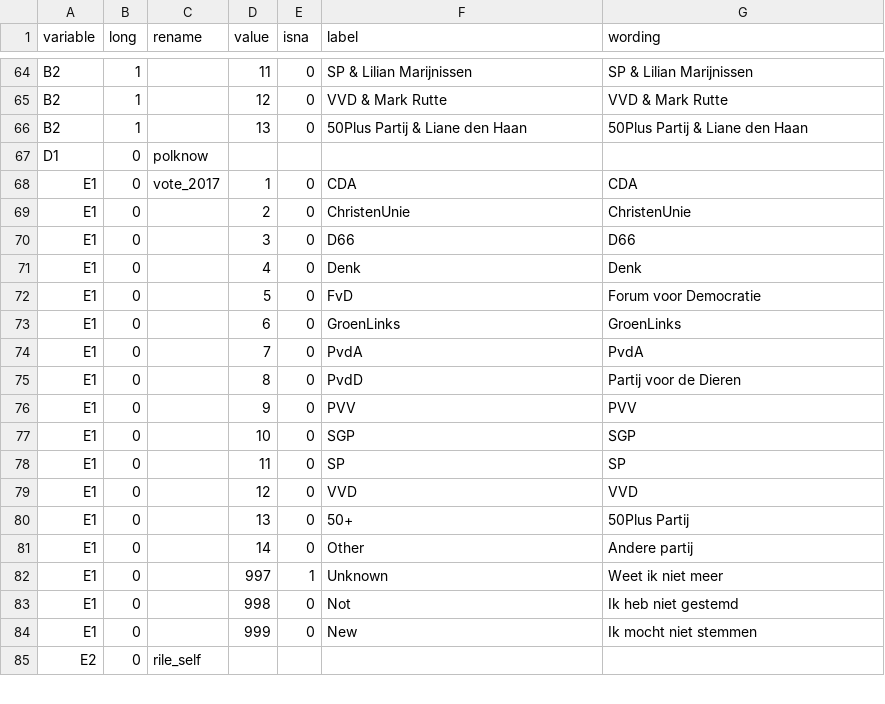
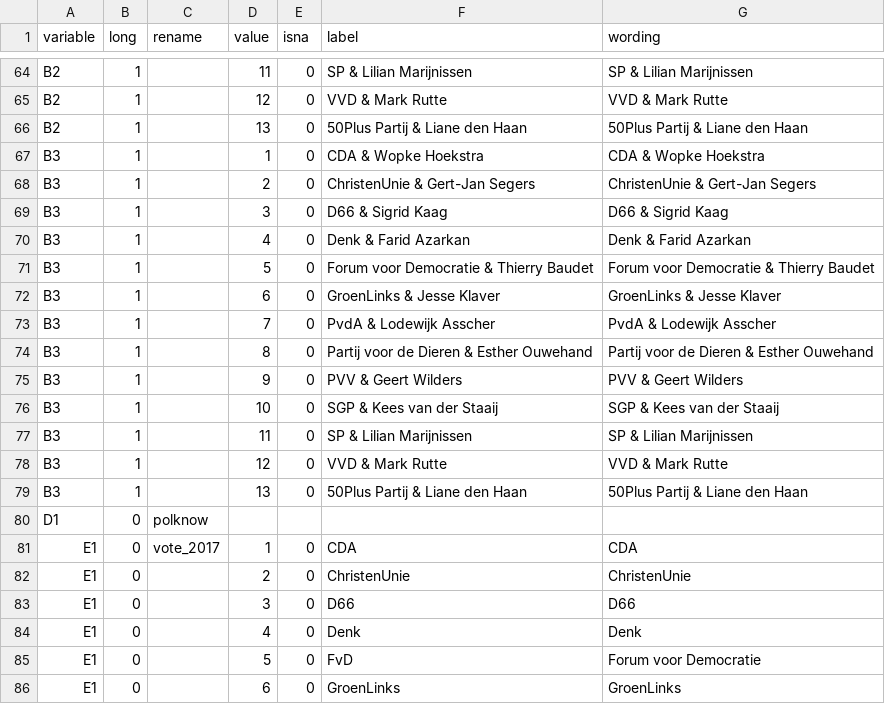
Before and after one commit to vupolcom/VU-Election-Study, a CSV file: data/raw/codebook.csv, drawn as a sheet; only a part is shown, gaps mark what is left out; the shorter side is filled out with more unchanged rows; the diff names each change by its address in the sheet, - before the commit and + after, or states it on an @@ line.

Commit message:
Add B3 to codebook

```diff
--- a/data/raw/codebook.csv
+++ b/data/raw/codebook.csv
+row 67: B3 | 1 |  | 1 | 0 | CDA & Wopke Hoekstra | CDA & Wopke Hoekstra
+row 68: B3 | 1 |  | 2 | 0 | ChristenUnie & Gert-Jan Segers | ChristenUnie & Gert-Jan Segers
+row 69: B3 | 1 |  | 3 | 0 | D66 & Sigrid Kaag | D66 & Sigrid Kaag
+row 70: B3 | 1 |  | 4 | 0 | Denk & Farid Azarkan | Denk & Farid Azarkan
+row 71: B3 | 1 |  | 5 | 0 | Forum voor Democratie & Thierry Baudet | Forum voor Democratie & Thierry Baudet
+row 72: B3 | 1 |  | 6 | 0 | GroenLinks & Jesse Klaver | GroenLinks & Jesse Klaver
+row 73: B3 | 1 |  | 7 | 0 | PvdA & Lodewijk Asscher | PvdA & Lodewijk Asscher
+row 74: B3 | 1 |  | 8 | 0 | Partij voor de Dieren & Esther Ouwehand | Partij voor de Dieren & Esther Ouwehand
+row 75: B3 | 1 |  | 9 | 0 | PVV & Geert Wilders | PVV & Geert Wilders
+row 76: B3 | 1 |  | 10 | 0 | SGP & Kees van der Staaij | SGP & Kees van der Staaij
+row 77: B3 | 1 |  | 11 | 0 | SP & Lilian Marijnissen | SP & Lilian Marijnissen
+row 78: B3 | 1 |  | 12 | 0 | VVD & Mark Rutte | VVD & Mark Rutte
+row 79: B3 | 1 |  | 13 | 0 | 50Plus Partij & Liane den Haan | 50Plus Partij & Liane den Haan
```
